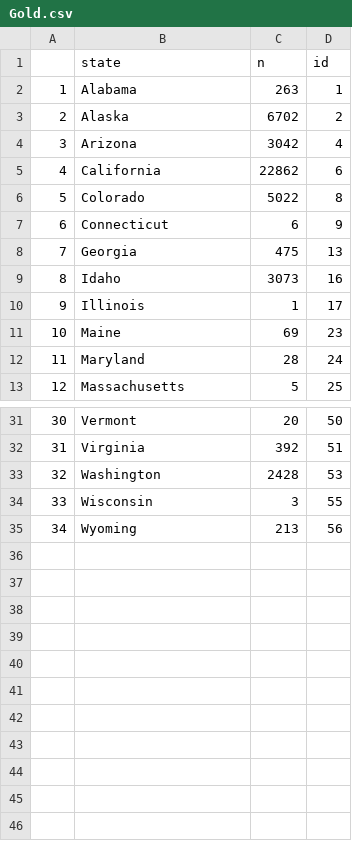
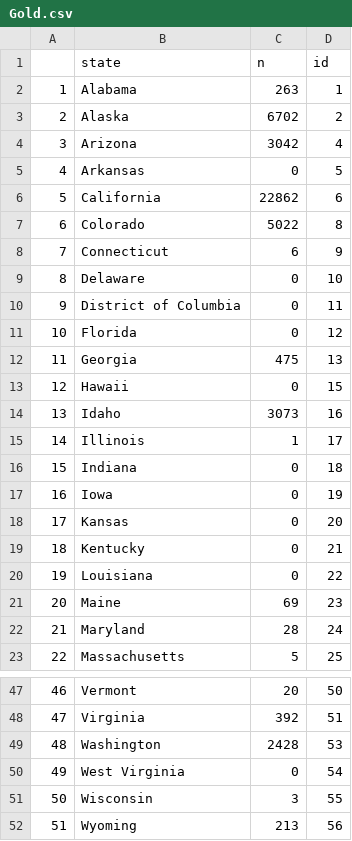
Before and after one commit to Anirud-h-P/FIT3179, a CSV file: metal_groups/Gold.csv, drawn as a sheet; only a part is shown, gaps mark what is left out; addresses are those after the commit; the diff covers the shown part only; the diff names each change by its address in the sheet, - before the commit and + after, or states it on an @@ line.

```diff
--- a/metal_groups/Gold.csv
+++ b/metal_groups/Gold.csv
+row 5: 4 | Arkansas | 0 | 5
@@ column A renumbered from row 6 down @@
+row 9: 8 | Delaware | 0 | 10
+row 10: 9 | District of Columbia | 0 | 11
+row 11: 10 | Florida | 0 | 12
+row 13: 12 | Hawaii | 0 | 15
+row 16: 15 | Indiana | 0 | 18
+row 17: 16 | Iowa | 0 | 19
+row 18: 17 | Kansas | 0 | 20
+row 19: 18 | Kentucky | 0 | 21
+row 20: 19 | Louisiana | 0 | 22
+row 50: 49 | West Virginia | 0 | 54
```
Also changed, not shown: 6 added rows elsewhere in this file, metal_groups/Copper.csv, metal_groups/Iron.csv, 3 other files.
